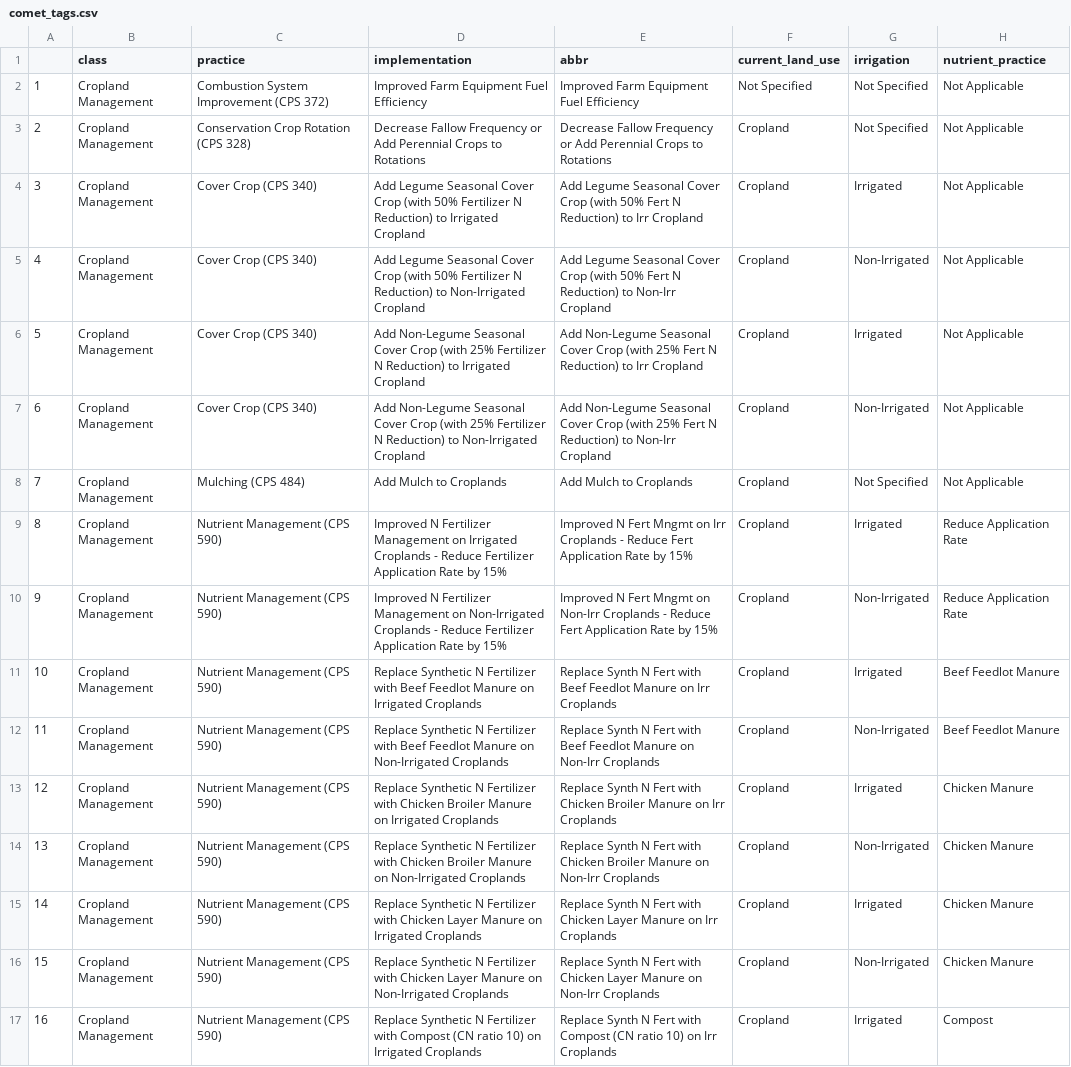
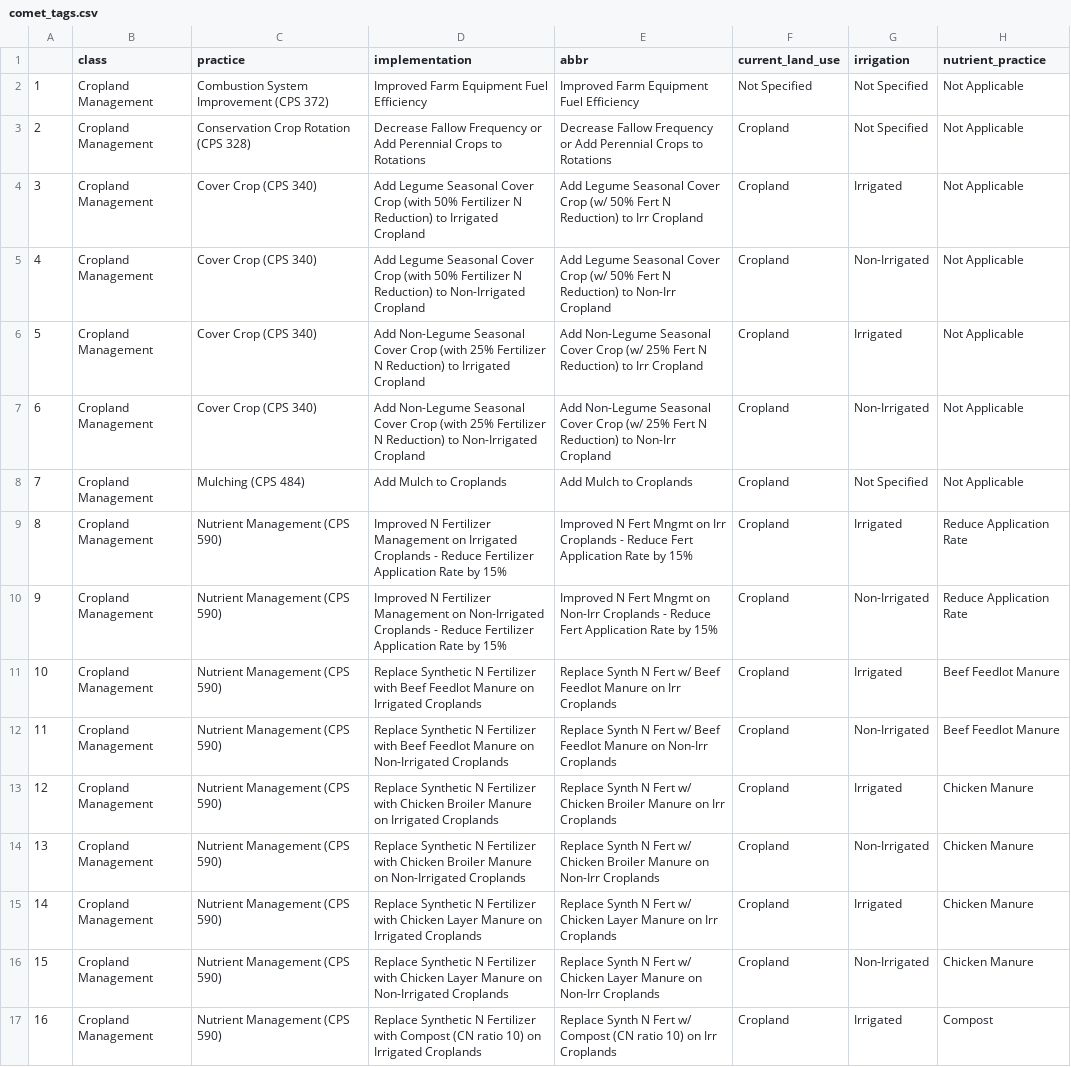
Before and after one commit to WA-Department-of-Agriculture/WaCSE, a CSV file: data-raw/comet_tags.csv, drawn as a sheet; only a part is shown; the diff covers the shown part only; the diff names each change by its address in the sheet, - before the commit and + after, or states it on an @@ line.

```diff
--- a/data-raw/comet_tags.csv
+++ b/data-raw/comet_tags.csv
-E4 (abbr): …Cover Crop (with 50% Fert…
+E4 (abbr): …Cover Crop (w/ 50% Fert…
-E5 (abbr): …Cover Crop (with 50% Fert…
+E5 (abbr): …Cover Crop (w/ 50% Fert…
-E6 (abbr): …Cover Crop (with 25% Fert…
+E6 (abbr): …Cover Crop (w/ 25% Fert…
-E7 (abbr): …Cover Crop (with 25% Fert…
+E7 (abbr): …Cover Crop (w/ 25% Fert…
-E11 (abbr): …N Fert with Beef Feedlot…
+E11 (abbr): …N Fert w/ Beef Feedlot…
-E12 (abbr): …N Fert with Beef Feedlot…
+E12 (abbr): …N Fert w/ Beef Feedlot…
-E13 (abbr): …N Fert with Chicken Broiler…
+E13 (abbr): …N Fert w/ Chicken Broiler…
-E14 (abbr): …N Fert with Chicken Broiler…
+E14 (abbr): …N Fert w/ Chicken Broiler…
-E15 (abbr): …N Fert with Chicken Layer…
+E15 (abbr): …N Fert w/ Chicken Layer…
-E16 (abbr): …N Fert with Chicken Layer…
+E16 (abbr): …N Fert w/ Chicken Layer…
-E17 (abbr): …N Fert with Compost (CN…
+E17 (abbr): …N Fert w/ Compost (CN…
```
Also changed, not shown: 49 edited cells elsewhere in this file, 10 other files.
